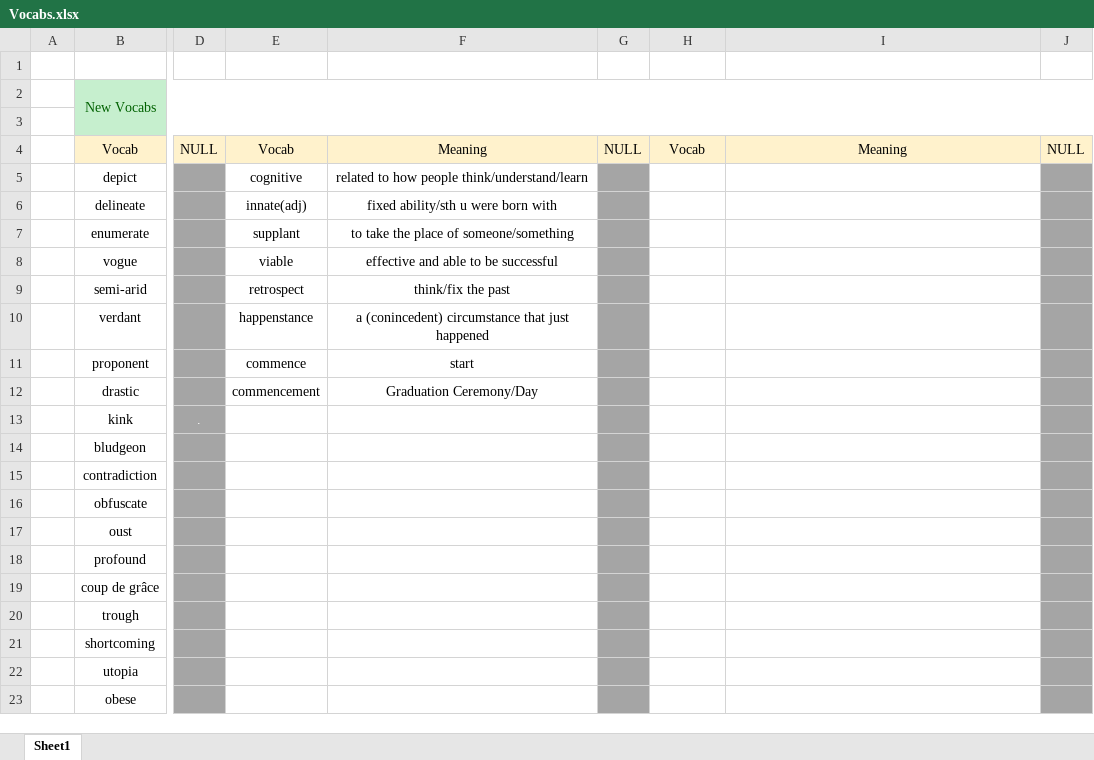
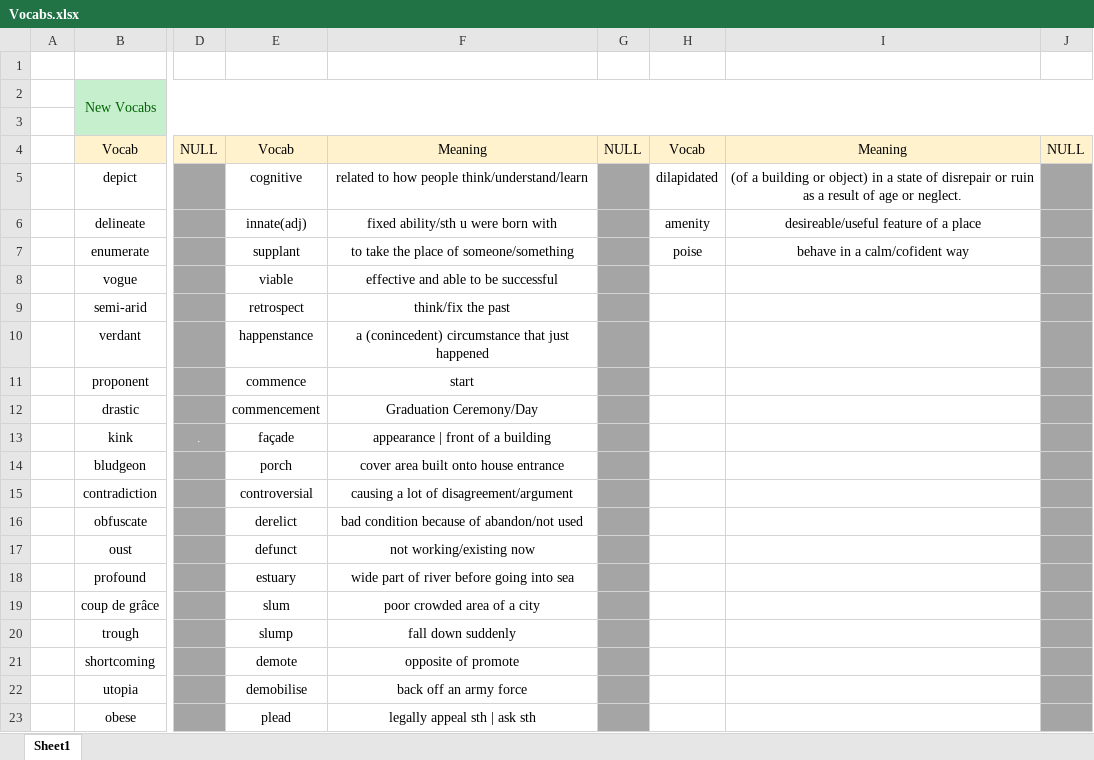
Before and after one commit to nayzinminlwin/IELTS_Practice_Repo, an Excel workbook: Vocabs.xlsx, sheet Sheet1, drawn as a sheet; only a part is shown, gaps mark what is left out; values as stored, in another font and other column widths than the file's, no borders; the diff names each change by its address in the sheet, - before the commit and + after, or states it on an @@ line.

Commit message:
Added some vocabs and misspelled words.

```diff
--- a/Vocabs.xlsx (sheet Sheet1)
+++ b/Vocabs.xlsx (sheet Sheet1)
-H5: (empty)
+H5: dilapidated
-I5: (empty)
+I5: (of a building or object) in a state of disrepair or ruin as a result of age or neglect.
-H6: (empty)
+H6: amenity
-I6: (empty)
+I6: desireable/useful feature of a place
-H7: (empty)
+H7: poise
-I7: (empty)
+I7: behave in a calm/cofident way
-E13: (empty)
+E13: façade
-F13: (empty)
+F13: appearance | front of a building
-E14: (empty)
+E14: porch
-F14: (empty)
+F14: cover area built onto house entrance
-E15: (empty)
+E15: controversial
-F15: (empty)
+F15: causing a lot of disagreement/argument
-E16: (empty)
+E16: derelict
-F16: (empty)
+F16: bad condition because of abandon/not used
-E17: (empty)
+E17: defunct
-F17: (empty)
+F17: not working/existing now
-E18: (empty)
+E18: estuary
-F18: (empty)
+F18: wide part of river before going into sea
-E19: (empty)
+E19: slum
-F19: (empty)
+F19: poor crowded area of a city
-E20: (empty)
+E20: slump
-F20: (empty)
+F20: fall down suddenly
-E21: (empty)
+E21: demote
-F21: (empty)
+F21: opposite of promote
-E22: (empty)
+E22: demobilise
-F22: (empty)
+F22: back off an army force
-E23: (empty)
+E23: plead
-F23: (empty)
+F23: legally appeal sth | ask sth
```
Also changed, not shown: myMisspelledWords.xlsx.
